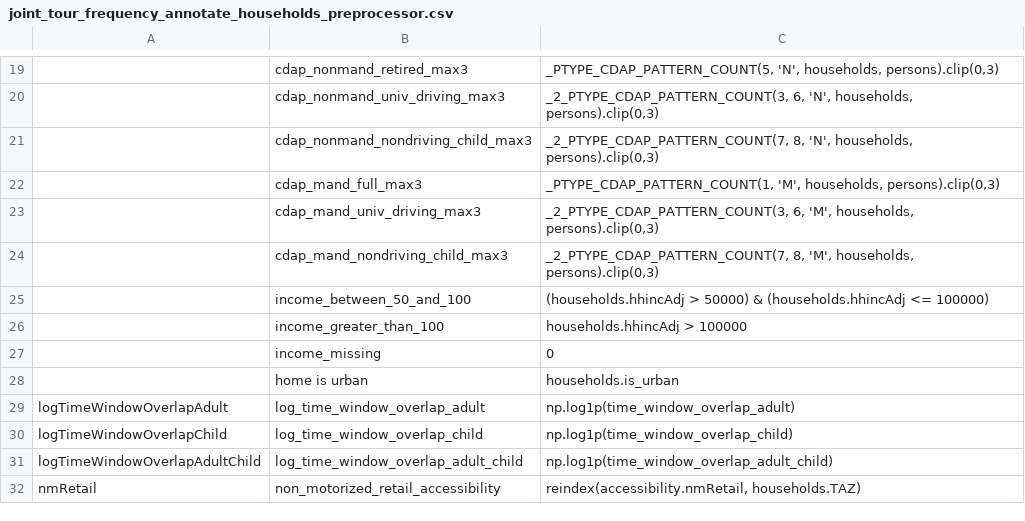
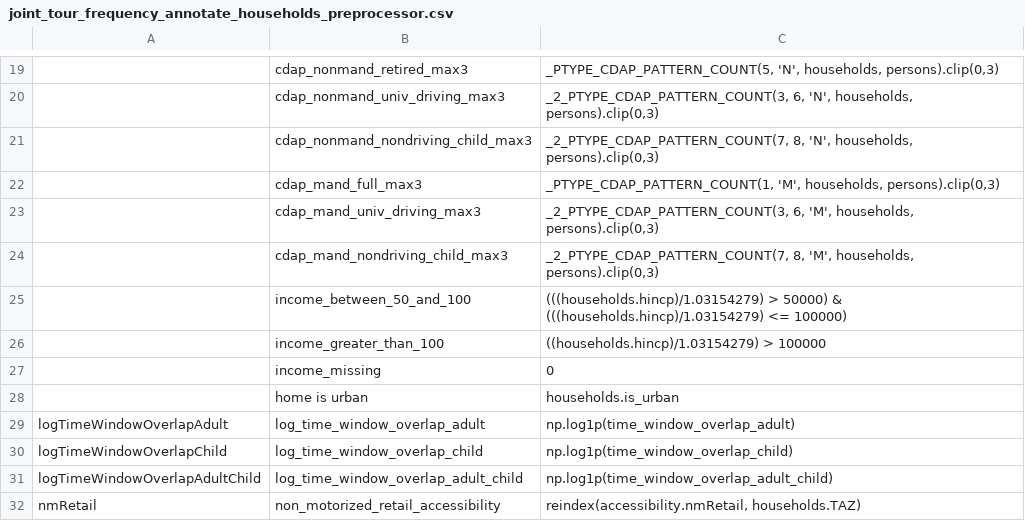
Before and after one commit to wsp-sag/client_arc_activitysim, a CSV file: configs/joint_tour_frequency_annotate_households_preprocessor.csv, drawn as a sheet; only a part is shown, gaps mark what is left out; the diff names each change by its address in the sheet, - before the commit and + after, or states it on an @@ line.

```diff
--- a/configs/joint_tour_frequency_annotate_households_preprocessor.csv
+++ b/configs/joint_tour_frequency_annotate_households_preprocessor.csv
-C25: (households.hhincAdj > 50000) & (households.hhincAdj <= 100000)
+C25: (((households.hincp)/1.03154279) > 50000) & (((households.hincp)/1.03154279) <= 100000)
-C26: households.hhincAdj > 100000
+C26: ((households.hincp)/1.03154279) > 100000
```
Also changed, not shown: configs/annotate_households.csv, configs/annotate_persons_after_hh.csv, 8 other files.
